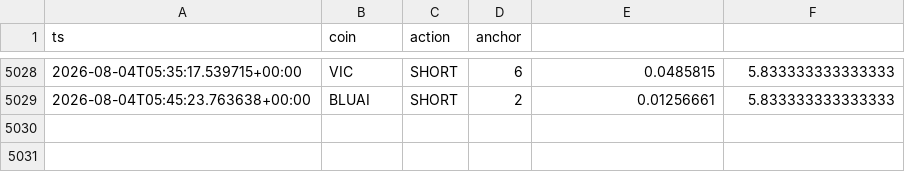
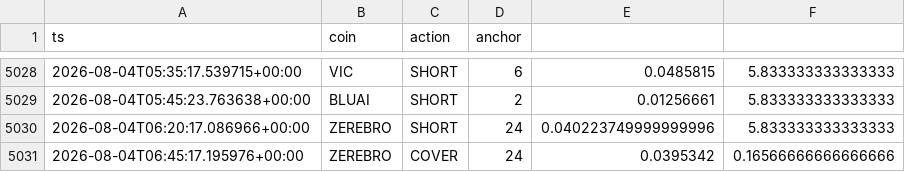
Before and after one commit to AlexeyKharin06/bots-cluster-, a CSV file: memory/trade/paper_v1/paper_trades_grid.csv, drawn as a sheet; only a part is shown, gaps mark what is left out.

```diff
--- a/memory/trade/paper_v1/paper_trades_grid.csv
+++ b/memory/trade/paper_v1/paper_trades_grid.csv
@@ -5029 +5029,3 @@ ts,coin,action,anchor
 2026-08-04T05:45:23.763638+00:00,BLUAI,SHORT,2,0.01256661,5.833333333333333
+2026-08-04T06:20:17.086966+00:00,ZEREBRO,SHORT,24,0.040223749999999996,5.833333333333333
+2026-08-04T06:45:17.195976+00:00,ZEREBRO,COVER,24,0.0395342,0.16566666666666666
```
Also changed, not shown: memory/trade/paper_v1/paper_trades_P.csv, 12 other files.
